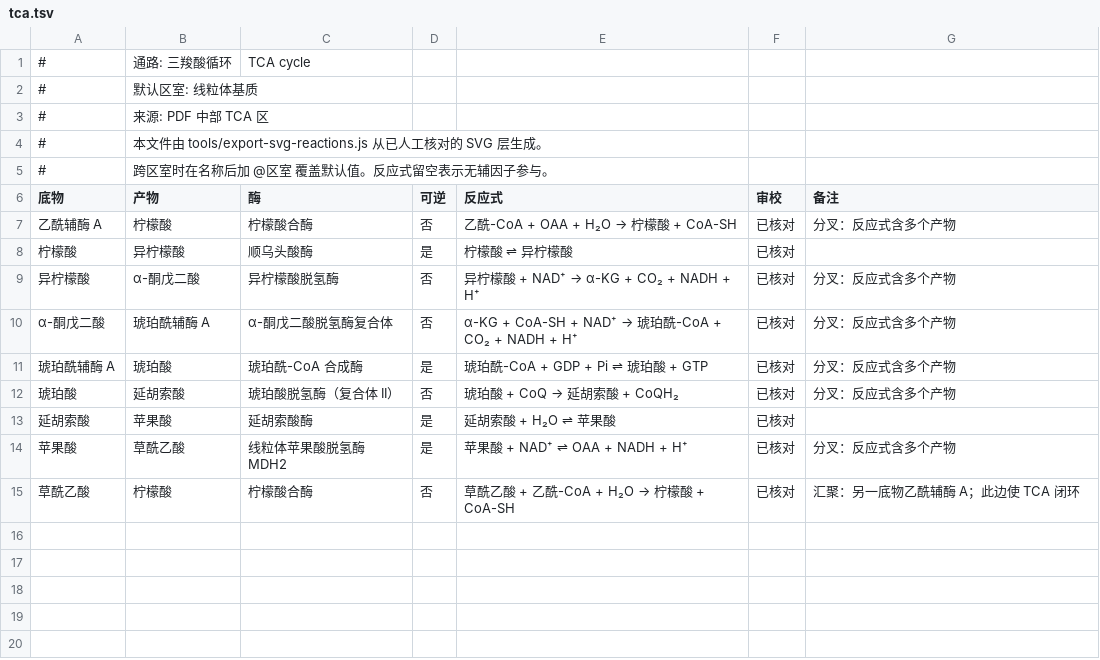
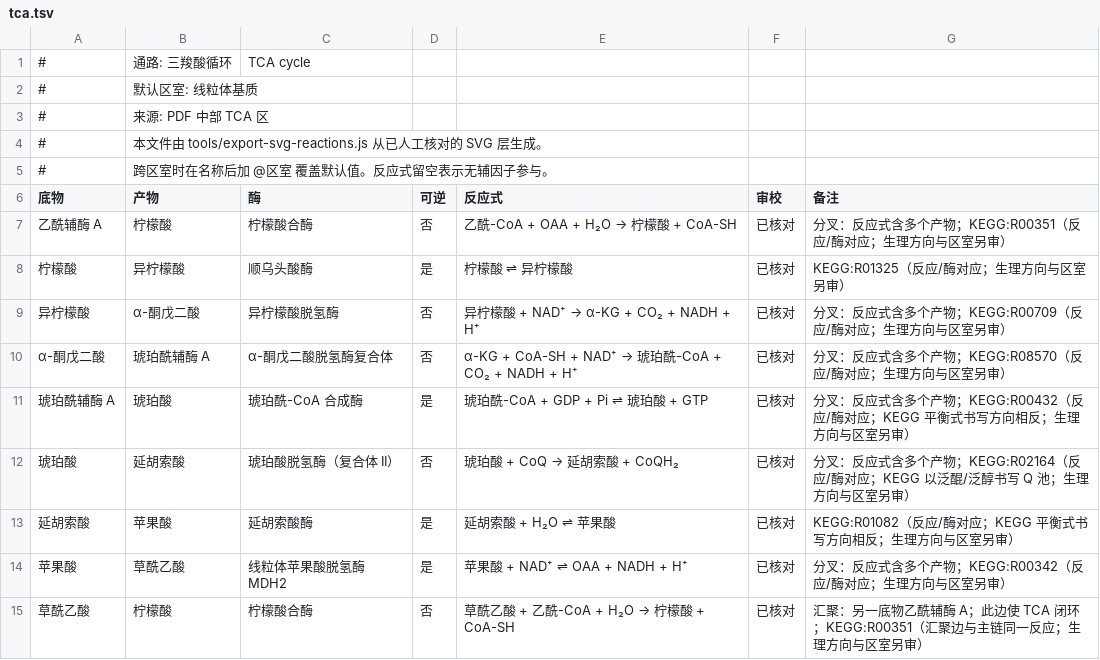
Before and after one commit to wjyxiaojiu-del/cell-metabolism-world, a TSV file: data/reactions/tca.tsv, drawn as a sheet.

Commit message:
evidence: verify and add machine-readable citations for tca, pdh, urea
- tca.tsv: 9 rows cited to KEGG R00351/R01325/R00709/R08570/R00432/R02164/R01082/R00342; each equation fetched from rest.kegg.jp and matched against the row, direction-writing differences noted
- pdh.tsv: overall complex reaction cited KEGG:R00209 (E1/E2/E3 substeps R01699/R02569/R07618 noted); VDAC1 cited UniProt:P21796; MPC1 cited UniProt:Q9Y5U8 (pyruvate/H+ symport activity matches the row)
- urea.tsv: 7 enzyme rows cited KEGG:R00149/R01398/R01954/R01086/R00551; both ORNT1 transport rows cited UniProt:Q9Y619 (ornithine-citrulline antiporter)
- citation coverage 78/368 -> 101/368, final-reviewed with evidence 68/308 -> 81/308
- every ID was fetched live and cross-checked; two memory-based candidates were rejected by verification (Q9UJS0 is SLC25A13 not SLC25A15; Q9Y5T3 is a calcium channel not MPC1)
- data-compiled.js regenerated, cache version 20260913-2, review ledger and stats updated, test:data green

```diff
--- a/data/reactions/tca.tsv
+++ b/data/reactions/tca.tsv
@@ -6,10 +6,10 @@
 底物	产物	酶	可逆	反应式	审校	备注
-乙酰辅酶 A	柠檬酸	柠檬酸合酶	否	乙酰-CoA + OAA + H₂O → 柠檬酸 + CoA-SH	已核对	分叉：反应式含多个产物
-柠檬酸	异柠檬酸	顺乌头酸酶	是	柠檬酸 ⇌ 异柠檬酸	已核对	
-异柠檬酸	α-酮戊二酸	异柠檬酸脱氢酶	否	异柠檬酸 + NAD⁺ → α-KG + CO₂ + NADH + H⁺	已核对	分叉：反应式含多个产物
-α-酮戊二酸	琥珀酰辅酶 A	α-酮戊二酸脱氢酶复合体	否	α-KG + CoA-SH + NAD⁺ → 琥珀酰-CoA + CO₂ + NADH + H⁺	已核对	分叉：反应式含多个产物
-琥珀酰辅酶 A	琥珀酸	琥珀酰-CoA 合成酶	是	琥珀酰-CoA + GDP + Pi ⇌ 琥珀酸 + GTP	已核对	分叉：反应式含多个产物
-琥珀酸	延胡索酸	琥珀酸脱氢酶（复合体 II）	否	琥珀酸 + CoQ → 延胡索酸 + CoQH₂	已核对	分叉：反应式含多个产物
-延胡索酸	苹果酸	延胡索酸酶	是	延胡索酸 + H₂O ⇌ 苹果酸	已核对	
-苹果酸	草酰乙酸	线粒体苹果酸脱氢酶 MDH2	是	苹果酸 + NAD⁺ ⇌ OAA + NADH + H⁺	已核对	分叉：反应式含多个产物
-草酰乙酸	柠檬酸	柠檬酸合酶	否	草酰乙酸 + 乙酰-CoA + H₂O → 柠檬酸 + CoA-SH	已核对	汇聚：另一底物乙酰辅酶 A；此边使 TCA 闭环
+乙酰辅酶 A	柠檬酸	柠檬酸合酶	否	乙酰-CoA + OAA + H₂O → 柠檬酸 + CoA-SH	已核对	分叉：反应式含多个产物；KEGG:R00351（反应/酶对应；生理方向与区室另审）
+柠檬酸	异柠檬酸	顺乌头酸酶	是	柠檬酸 ⇌ 异柠檬酸	已核对	KEGG:R01325（反应/酶对应；生理方向与区室另审）
+异柠檬酸	α-酮戊二酸	异柠檬酸脱氢酶	否	异柠檬酸 + NAD⁺ → α-KG + CO₂ + NADH + H⁺	已核对	分叉：反应式含多个产物；KEGG:R00709（反应/酶对应；生理方向与区室另审）
+α-酮戊二酸	琥珀酰辅酶 A	α-酮戊二酸脱氢酶复合体	否	α-KG + CoA-SH + NAD⁺ → 琥珀酰-CoA + CO₂ + NADH + H⁺	已核对	分叉：反应式含多个产物；KEGG:R08570（反应/酶对应；生理方向与区室另审）
+琥珀酰辅酶 A	琥珀酸	琥珀酰-CoA 合成酶	是	琥珀酰-CoA + GDP + Pi ⇌ 琥珀酸 + GTP	已核对	分叉：反应式含多个产物；KEGG:R00432（反应/酶对应；KEGG 平衡式书写方向相反；生理方向与区室另审）
+琥珀酸	延胡索酸	琥珀酸脱氢酶（复合体 II）	否	琥珀酸 + CoQ → 延胡索酸 + CoQH₂	已核对	分叉：反应式含多个产物；KEGG:R02164（反应/酶对应；KEGG 以泛醌/泛醇书写 Q 池；生理方向与区室另审）
+延胡索酸	苹果酸	延胡索酸酶	是	延胡索酸 + H₂O ⇌ 苹果酸	已核对	KEGG:R01082（反应/酶对应；KEGG 平衡式书写方向相反；生理方向与区室另审）
+苹果酸	草酰乙酸	线粒体苹果酸脱氢酶 MDH2	是	苹果酸 + NAD⁺ ⇌ OAA + NADH + H⁺	已核对	分叉：反应式含多个产物；KEGG:R00342（反应/酶对应；生理方向与区室另审）
+草酰乙酸	柠檬酸	柠檬酸合酶	否	草酰乙酸 + 乙酰-CoA + H₂O → 柠檬酸 + CoA-SH	已核对	汇聚：另一底物乙酰辅酶 A；此边使 TCA 闭环；KEGG:R00351（汇聚边与主链同一反应；生理方向与区室另审）
```
Also changed, not shown: data/reactions/pdh.tsv, data/reactions/urea.tsv, 4 other files.
